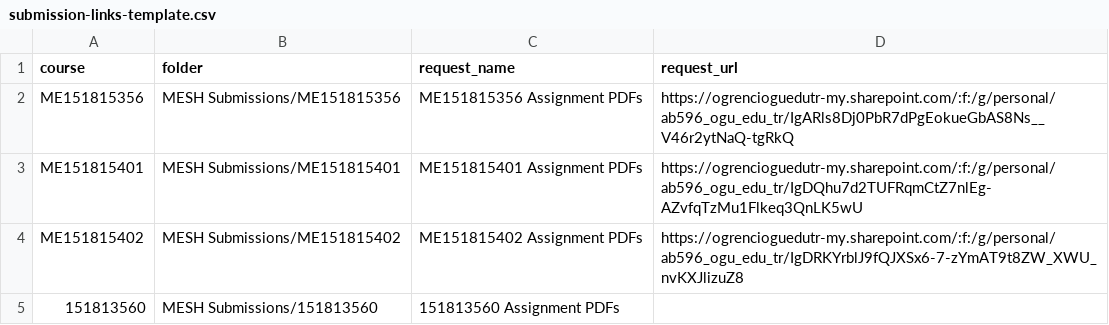
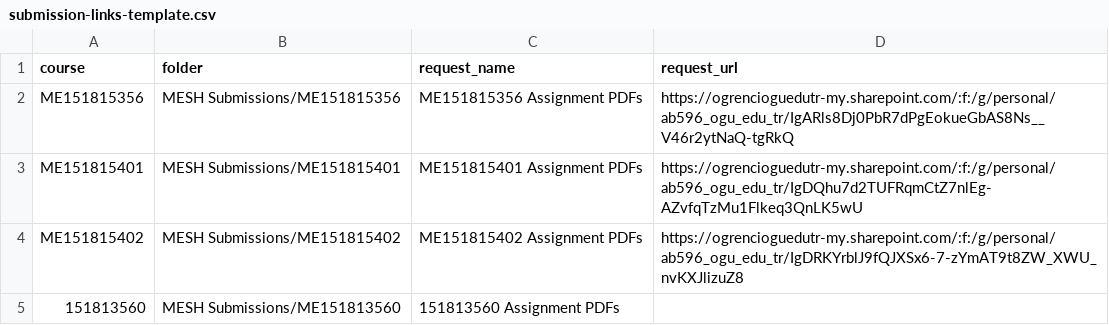
Before and after one commit to nzafer/mesh-submission-hub, a CSV file: submission-links-template.csv, drawn as a sheet.

Commit message:
Correct Dynamics submission folder name

```diff
--- a/submission-links-template.csv
+++ b/submission-links-template.csv
@@ -4,2 +4,2 @@ ME151815401,MESH Submissions/ME151815401,ME151815401 Assignment PDFs,https://ogr
 ME151815402,MESH Submissions/ME151815402,ME151815402 Assignment PDFs,https://ogrencioguedutr-my.sharepoint.com/:f:/g/personal/ab596_ogu_edu_tr/IgDRKYrblJ9fQJXSx6-7-zYmAT9t8ZW_XWU_nvKXJlizuZ8
-151813560,MESH Submissions/151813560,151813560 Assignment PDFs,
+151813560,MESH Submissions/ME151813560,151813560 Assignment PDFs,
```
Also changed, not shown: 1 other file.
